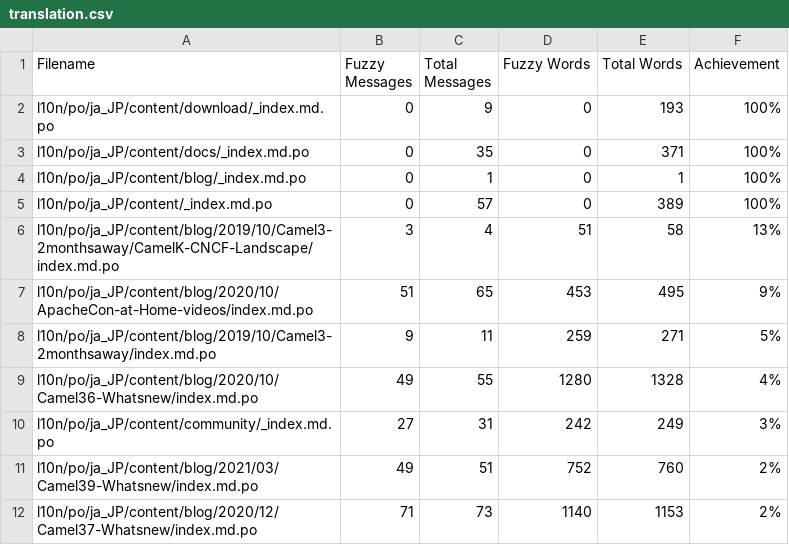
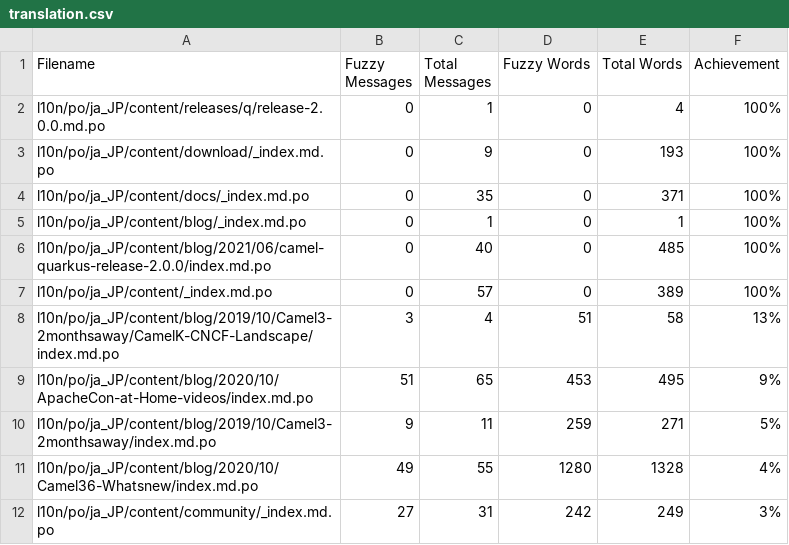
Before and after one commit to jcug-oss/camel-ja, a CSV file: l10n/stats/translation.csv, drawn as a sheet; only a part is shown; the shorter side is filled out with more unchanged rows.

```diff
--- a/l10n/stats/translation.csv
+++ b/l10n/stats/translation.csv
@@ -1,2 +1,3 @@
 Filename, Fuzzy Messages, Total Messages, Fuzzy Words, Total Words, Achievement
+l10n/po/ja_JP/content/releases/q/release-2.0.0.md.po, 0, 1, 0, 4 ,100%
 l10n/po/ja_JP/content/download/_index.md.po, 0, 9, 0, 193 ,100%
@@ -4,2 +5,3 @@ l10n/po/ja_JP/content/docs/_index.md.po, 0, 35, 0, 371 ,100%
 l10n/po/ja_JP/content/blog/_index.md.po, 0, 1, 0, 1 ,100%
+l10n/po/ja_JP/content/blog/2021/06/camel-quarkus-release-2.0.0/index.md.po, 0, 40, 0, 485 ,100%
 l10n/po/ja_JP/content/_index.md.po, 0, 57, 0, 389 ,100%
```
